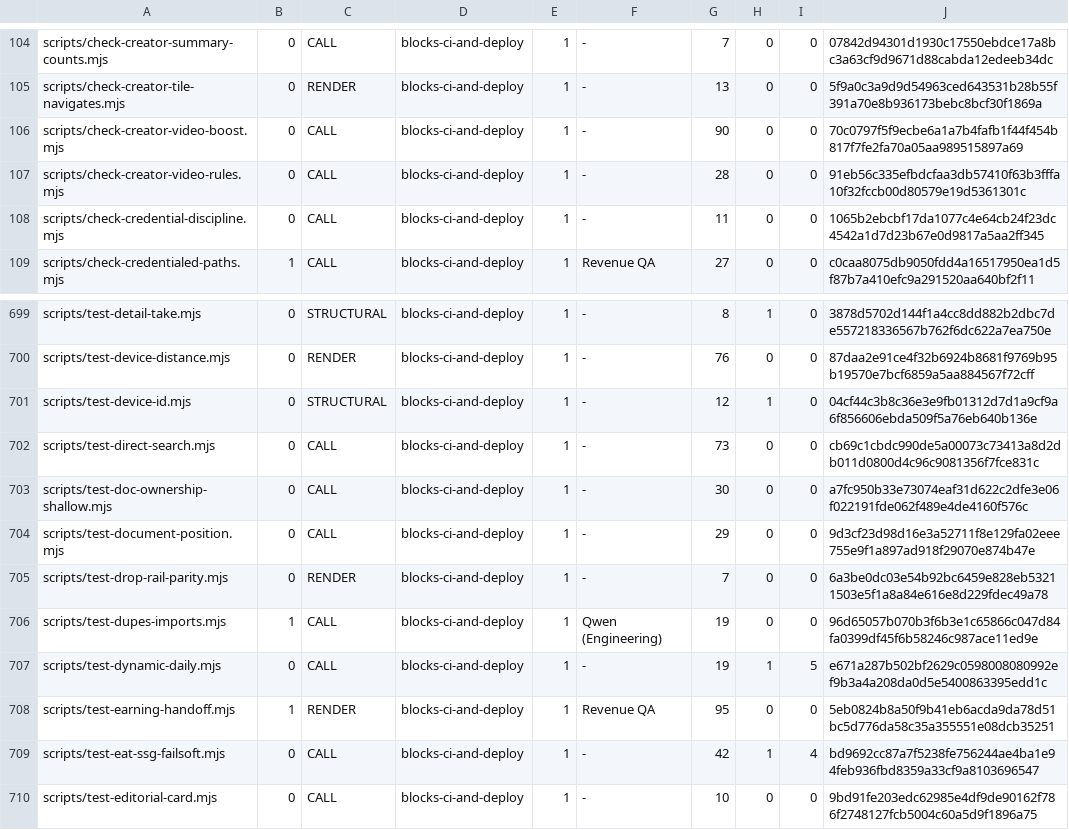
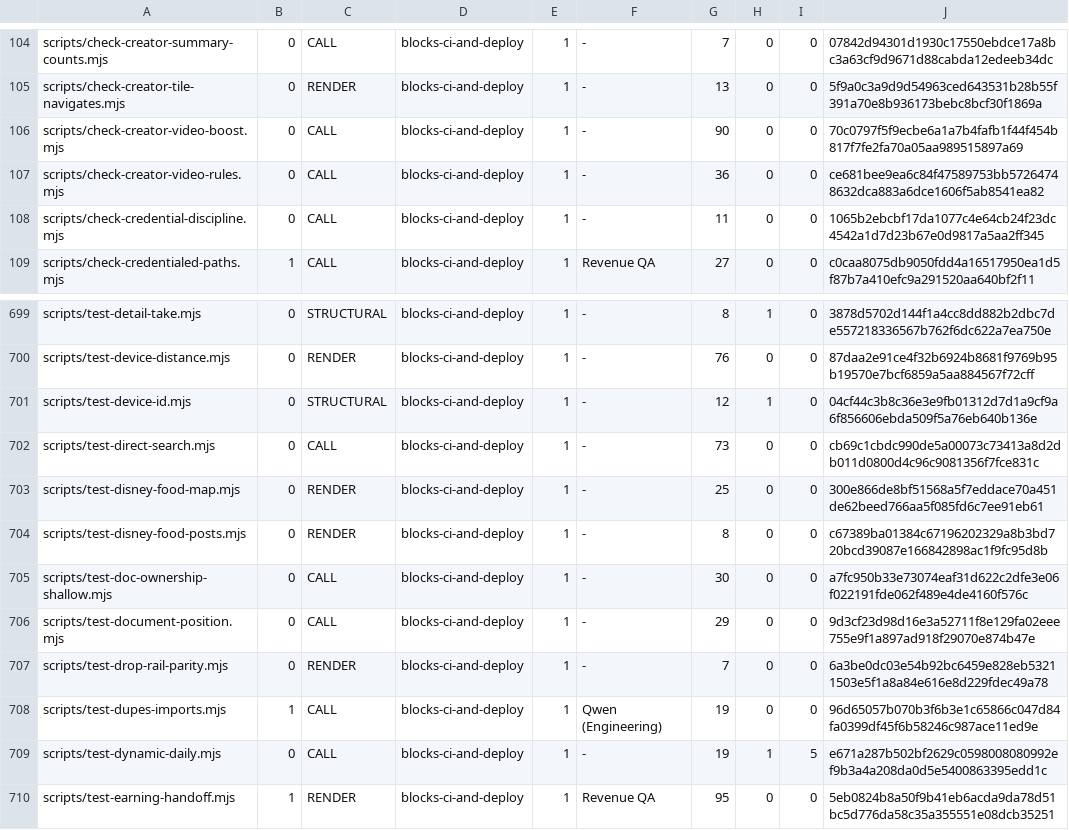
Before and after one commit to wallstreethyena/Wayfind, a TSV file: scripts/lib/guard-expectations.tsv, drawn as a sheet; only a part is shown, gaps mark what is left out; the shorter side is filled out with more unchanged rows.

```diff
--- a/scripts/lib/guard-expectations.tsv
+++ b/scripts/lib/guard-expectations.tsv
@@ -106,3 +106,3 @@ scripts/check-creator-tile-navigates.mjs	0	RENDER	blocks-ci-and-deploy	1	-	13	0
 scripts/check-creator-video-boost.mjs	0	CALL	blocks-ci-and-deploy	1	-	90	0	0	70c0797f5f9ecbe6a1a7b4fafb1f44f454b817f7fe2fa70a05aa989515897a69
-scripts/check-creator-video-rules.mjs	0	CALL	blocks-ci-and-deploy	1	-	28	0	0	91eb56c335efbdcfaa3db57410f63b3fffa10f32fccb00d80579e19d5361301c
+scripts/check-creator-video-rules.mjs	0	CALL	blocks-ci-and-deploy	1	-	36	0	0	ce681bee9ea6c84f47589753bb57264748632dca883a6dce1606f5ab8541ea82
 scripts/check-credential-discipline.mjs	0	CALL	blocks-ci-and-deploy	1	-	11	0	0	1065b2ebcbf17da1077c4e64cb24f23dc4542a1d7d23b67e0d9817a5aa2ff345
@@ -702,2 +702,4 @@ scripts/test-device-id.mjs	0	STRUCTURAL	blocks-ci-and-deploy	1	-	12	1	0	04cf44c3
 scripts/test-direct-search.mjs	0	CALL	blocks-ci-and-deploy	1	-	73	0	0	cb69c1cbdc990de5a00073c73413a8d2db011d0800d4c96c9081356f7fce831c
+scripts/test-disney-food-map.mjs	0	RENDER	blocks-ci-and-deploy	1	-	25	0	0	300e866de8bf51568a5f7eddace70a451de62beed766aa5f085fd6c7ee91eb61
+scripts/test-disney-food-posts.mjs	0	RENDER	blocks-ci-and-deploy	1	-	8	0	0	c67389ba01384c67196202329a8b3bd720bcd39087e166842898ac1f9fc95d8b
 scripts/test-doc-ownership-shallow.mjs	0	CALL	blocks-ci-and-deploy	1	-	30	0	0	a7fc950b33e73074eaf31d622c2dfe3e06f022191fde062f489e4de4160f576c
```
Also changed, not shown: 13 other files.
